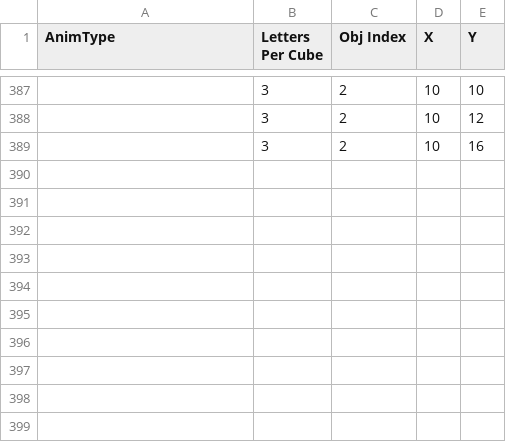
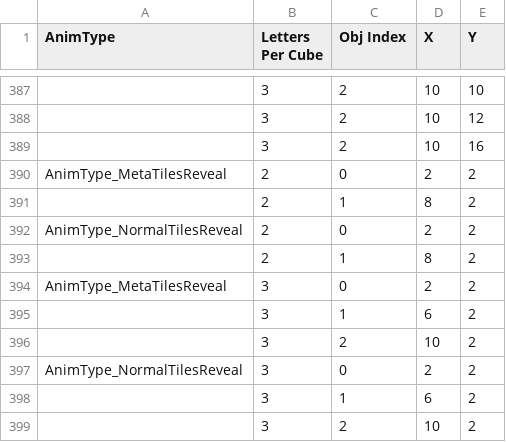
Before and after one commit to sifteo/thundercracker, a CSV file: sdk/examples/word/anim/positions.csv, drawn as a sheet; only a part is shown, gaps mark what is left out.

```diff
--- a/sdk/examples/word/anim/positions.csv
+++ b/sdk/examples/word/anim/positions.csv
@@ -389 +389,11 @@
 ,3,2,10,16
+"AnimType_MetaTilesReveal",2,0,2,2
+,2,1,8,2
+"AnimType_NormalTilesReveal",2,0,2,2
+,2,1,8,2
+"AnimType_MetaTilesReveal",3,0,2,2
+,3,1,6,2
+,3,2,10,2
+"AnimType_NormalTilesReveal",3,0,2,2
+,3,1,6,2
+,3,2,10,2
```
Also changed, not shown: sdk/examples/word/anim/animData.csv, sdk/examples/word/anim/animObjData.csv, 10 other files.
